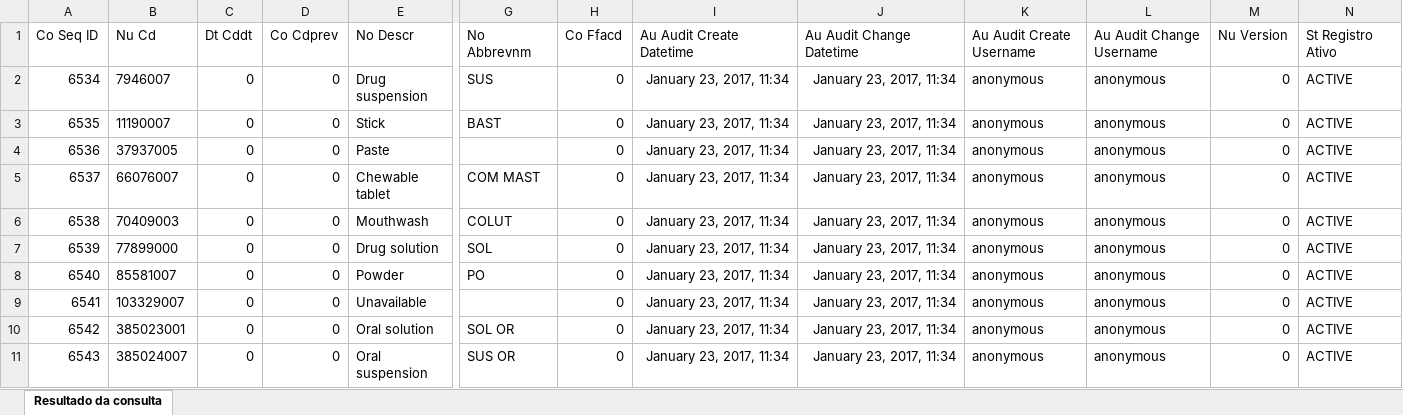
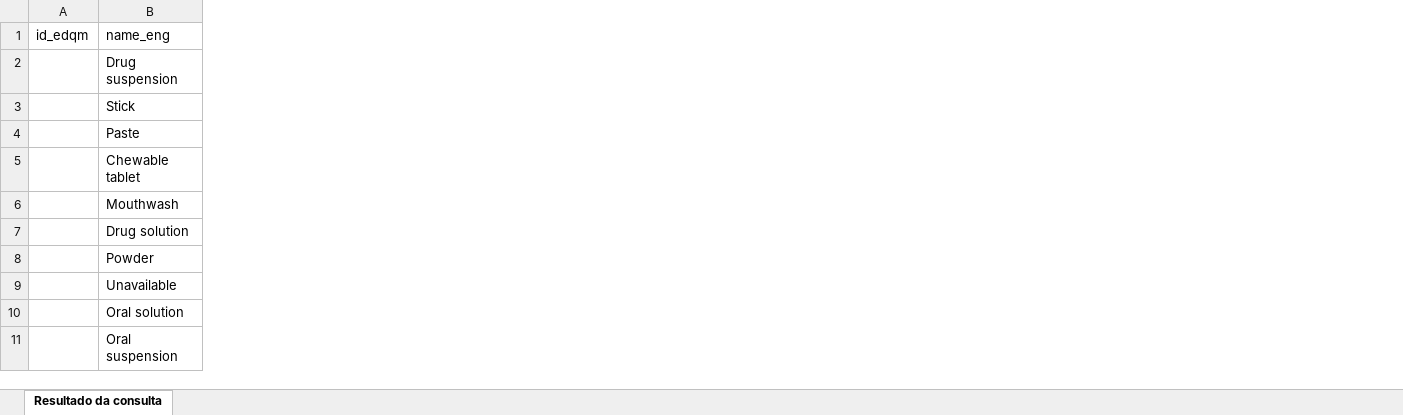
Before and after one commit to moaassis/https-git-codecommit.sa-east-1.amazonaws.com-v1-repos-ips-brasil-documentos, an Excel workbook: Entregaveis/1.RepositorioSemantico/Medicamentos/CargaMedicamentos/carga_traducao_formafarmaceutica_edqm.xlsx, sheet Resultado da consulta, drawn as a sheet; only a part is shown, gaps mark what is left out; values as stored, in another font and other column widths than the file's, no borders; removed rows and columns are numbered as before the commit, all else as after; rows hold the shown columns only; the diff covers the shown part only; the diff names each change by its address in the sheet, - before the commit and + after, or states it on an @@ line.

Commit message:
Update carga_traducao_formafarmaceutica_edqm.xlsx

```diff
--- a/Entregaveis/1.RepositorioSemantico/Medicamentos/CargaMedicamentos/carga_traducao_formafarmaceutica_edqm.xlsx (sheet Resultado da consulta)
+++ b/Entregaveis/1.RepositorioSemantico/Medicamentos/CargaMedicamentos/carga_traducao_formafarmaceutica_edqm.xlsx (sheet Resultado da consulta)
-column A, rows 2-11: 6534 | 6535 | 6536 | 6537 | 6538 | 6539 | 6540 | 6541 | 6542 | 6543
-column B, rows 2-11: 7946007 | 11190007 | 37937005 | 66076007 | 70409003 | 77899000 | 85581007 | 103329007 | 385023001 | 385024007
-column C, rows 2-11: all 0
-column D, rows 2-11: all 0
+column A, empty
-column G, rows 2-11: SUS | BAST |  | COM MAST | COLUT | SOL | PO |  | SOL OR | SUS OR
-column H, rows 2-11: all 0
-column I, rows 2-11: all January 23, 2017, 11:34
-column J, rows 2-11: all January 23, 2017, 11:34
-column K, rows 2-11: all anonymous
-column L, rows 2-11: all anonymous
-column M, rows 2-11: all 0
-column N, rows 2-11: all ACTIVE
-row 1: Co Seq ID | Nu Cd | Dt Cddt | Co Cdprev | No Descr | No Abbrevnm | Co Ffacd | Au Audit Create Datetime | Au Audit Change Datetime | Au Audit Create Username | Au Audit Change Username | Nu Version | St Registro Ativo
+row 1: id_edqm | name_eng
```
Also changed, not shown: 1 removed column elsewhere in this sheet.
